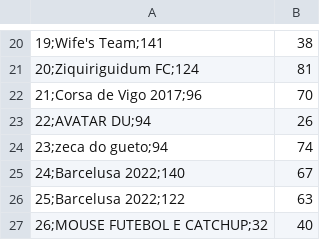
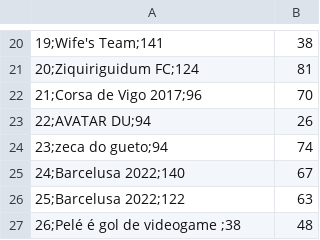
Before and after one commit to mmbsest90/liga-vila-cartobrothers-site, a CSV file: saida/mitao.csv, drawn as a sheet; only a part is shown, gaps mark what is left out.

```diff
--- a/saida/mitao.csv
+++ b/saida/mitao.csv
@@ -26,2 +26,2 @@
 25;Barcelusa 2022;122,63
-26;MOUSE FUTEBOL E CATCHUP;32,40
+26;Pelé é gol de videogame ;38,48
```
Also changed, not shown: saida/classificacao-anual.csv, saida/classificacao-turno2.csv, 5 other files.
